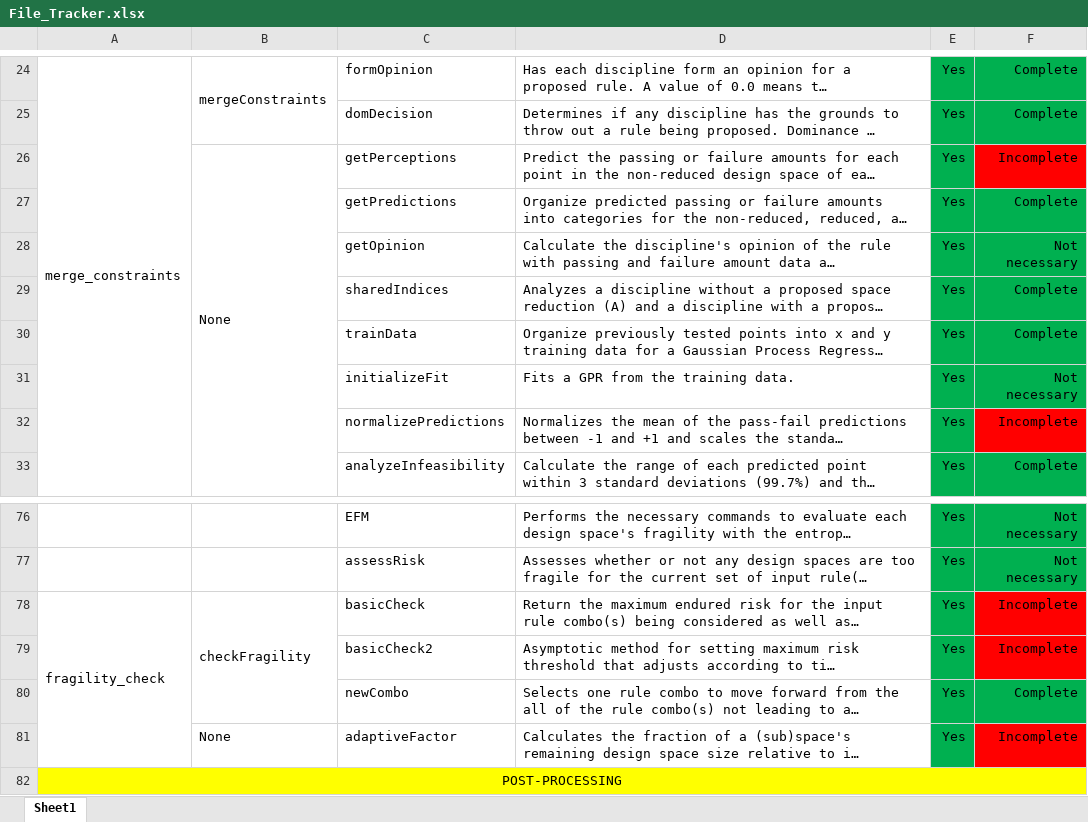
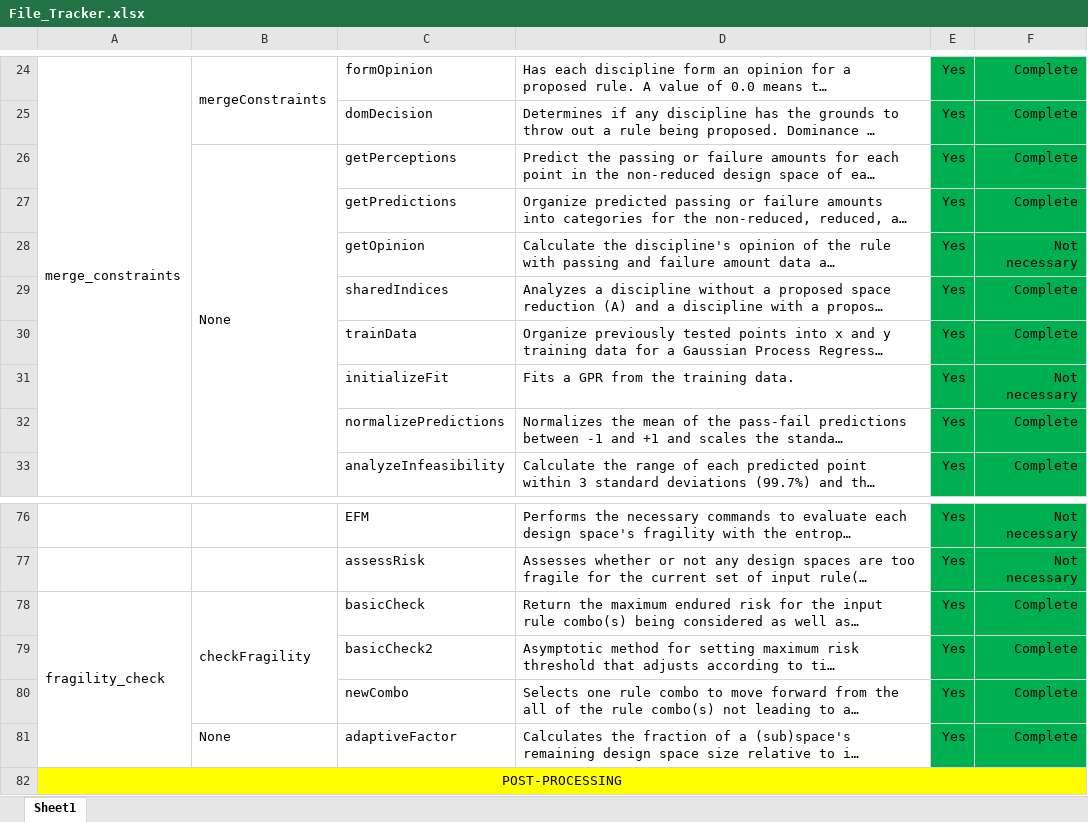
Before and after one commit to Marine-Structures-Design-Lab/DesignSpace_Fragility, an Excel workbook: Python Code/File_Tracker.xlsx, sheet Sheet1, drawn as a sheet; only a part is shown, gaps mark what is left out; long unchanged cells end in …; values as stored, in another font and other column widths than the file's, no borders; the diff names each change by its address in the sheet, - before the commit and + after, or states it on an @@ line.

```diff
--- a/Python Code/File_Tracker.xlsx (sheet Sheet1)
+++ b/Python Code/File_Tracker.xlsx (sheet Sheet1)
-F26: Incomplete
+F26: Complete
-F26 fill: #FF0000
+F26 fill: #00B050
-F32: Incomplete
+F32: Complete
-F32 fill: #FF0000
+F32 fill: #00B050
-F78:F79: Incomplete
+F78:F79: Complete
-F78:F79 fill: #FF0000
+F78:F79 fill: #00B050
-F81: Incomplete
+F81: Complete
-F81 fill: #FF0000
+F81 fill: #00B050
```
Also changed, not shown: 3 other files.
